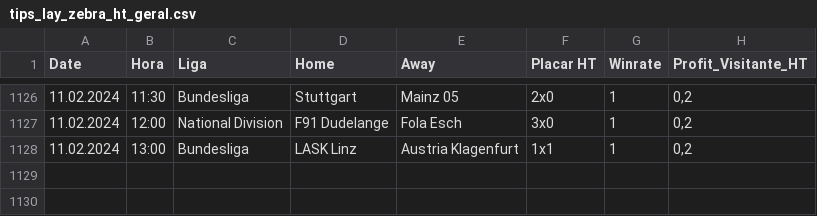
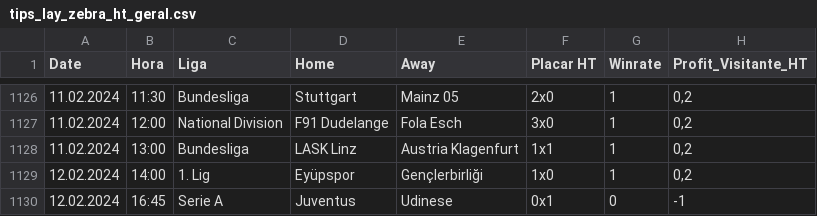
Before and after one commit to scooby75/bdfootball, a CSV file: tips_lay_zebra_ht_geral.csv, drawn as a sheet; only a part is shown, gaps mark what is left out.

```diff
--- a/tips_lay_zebra_ht_geral.csv
+++ b/tips_lay_zebra_ht_geral.csv
@@ -1128 +1128,3 @@ Date,Hora,Liga,Home,Away,Placar HT,Winrate,Profit_Visitante_HT
 11.02.2024,13:00,Bundesliga,LASK Linz,Austria Klagenfurt,1x1,1,"0,2"
+12.02.2024,14:00,1. Lig,Eyüpspor,Gençlerbirliği,1x0,1,"0,2"
+12.02.2024,16:45,Serie A,Juventus,Udinese,0x1,0,-1
```
Also changed, not shown: 1 other file.
